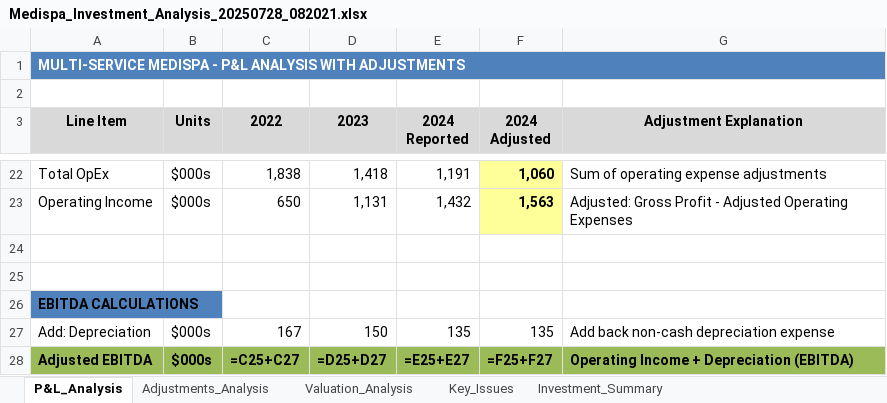
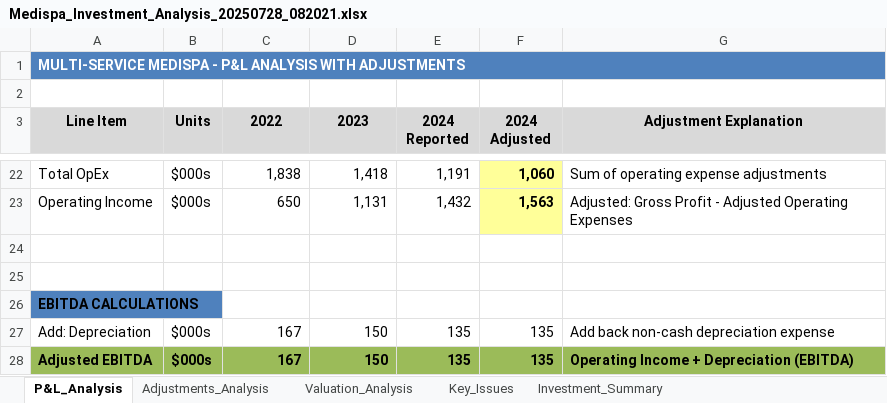
Before and after one commit to Bwillia13x/epv-valuation-pro, an Excel workbook: Medispa_Investment_Analysis_20250728_082021.xlsx, sheet P&L_Analysis, drawn as a sheet; only a part is shown, gaps mark what is left out; values as stored, in another font and other column widths than the file's, no borders; formulas without a stored value are shown as written; the diff names each change by its address in the sheet, - before the commit and + after, or states it on an @@ line.

```diff
--- a/Medispa_Investment_Analysis_20250728_082021.xlsx (sheet P&L_Analysis)
+++ b/Medispa_Investment_Analysis_20250728_082021.xlsx (sheet P&L_Analysis)
-C28 (2022): =C25+C27
+C28 (2022): 167
-D28 (2023): =D25+D27
+D28 (2023): 150
-E28 (2024 Reported): =E25+E27
+E28 (2024 Reported): 135
-F28 (2024 Adjusted): =F25+F27
+F28 (2024 Adjusted): 135
```
Also changed, not shown: sheet Adjustments_Analysis, sheet Valuation_Analysis, sheet Key_Issues, sheet Investment_Summary, Medispa_Investment_Analysis_20250728_081541.xlsx, 13 other files.
